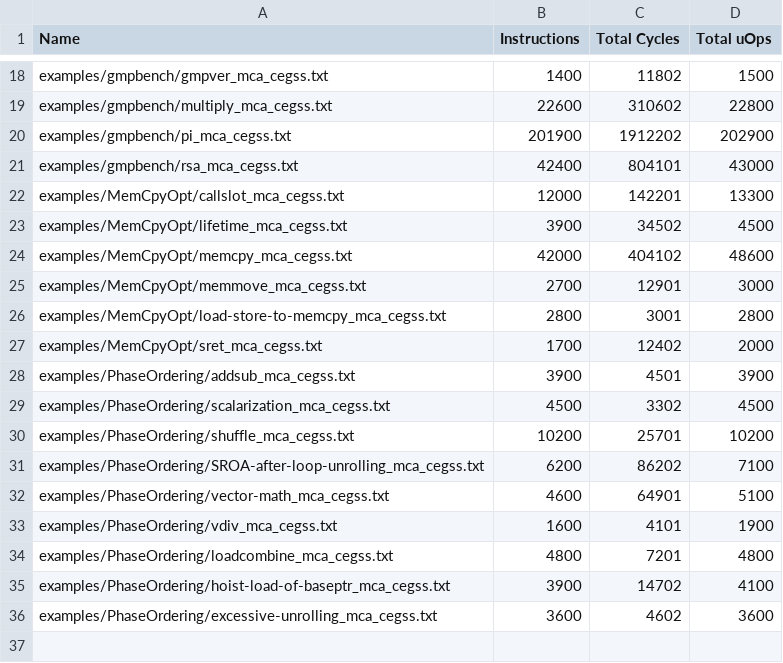
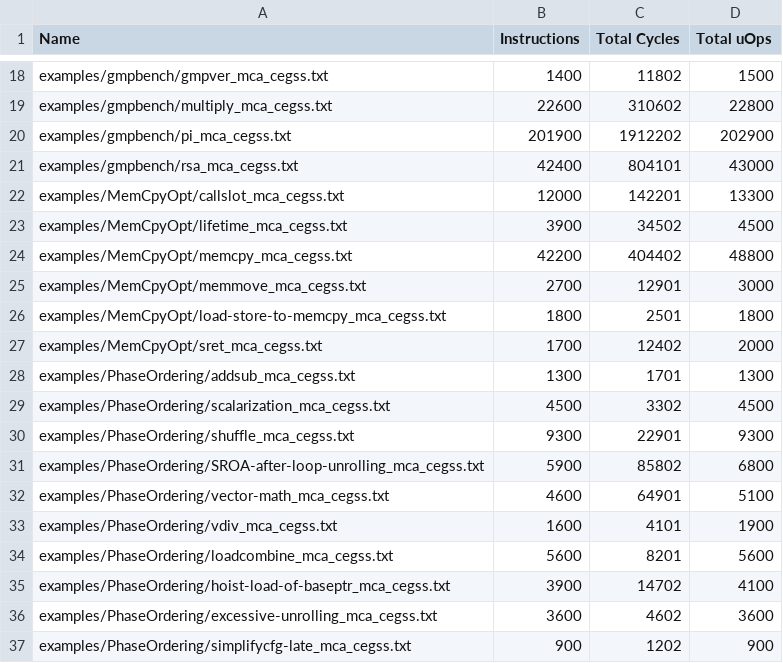
Before and after one commit to khei4/cegss, a CSV file: output_cegss.csv, drawn as a sheet; only a part is shown, gaps mark what is left out.

Commit message:
update data

```diff
--- a/output_cegss.csv
+++ b/output_cegss.csv
@@ -23,14 +23,15 @@ examples/MemCpyOpt/callslot_mca_cegss.txt,12000,142201,13300,
 examples/MemCpyOpt/lifetime_mca_cegss.txt,3900,34502,4500,
-examples/MemCpyOpt/memcpy_mca_cegss.txt,42000,404102,48600,
+examples/MemCpyOpt/memcpy_mca_cegss.txt,42200,404402,48800,
 examples/MemCpyOpt/memmove_mca_cegss.txt,2700,12901,3000,
-examples/MemCpyOpt/load-store-to-memcpy_mca_cegss.txt,2800,3001,2800,
+examples/MemCpyOpt/load-store-to-memcpy_mca_cegss.txt,1800,2501,1800,
 examples/MemCpyOpt/sret_mca_cegss.txt,1700,12402,2000,
-examples/PhaseOrdering/addsub_mca_cegss.txt,3900,4501,3900,
+examples/PhaseOrdering/addsub_mca_cegss.txt,1300,1701,1300,
 examples/PhaseOrdering/scalarization_mca_cegss.txt,4500,3302,4500,
-examples/PhaseOrdering/shuffle_mca_cegss.txt,10200,25701,10200,
-examples/PhaseOrdering/SROA-after-loop-unrolling_mca_cegss.txt,6200,86202,7100,
+examples/PhaseOrdering/shuffle_mca_cegss.txt,9300,22901,9300,
+examples/PhaseOrdering/SROA-after-loop-unrolling_mca_cegss.txt,5900,85802,6800,
 examples/PhaseOrdering/vector-math_mca_cegss.txt,4600,64901,5100,
 examples/PhaseOrdering/vdiv_mca_cegss.txt,1600,4101,1900,
-examples/PhaseOrdering/loadcombine_mca_cegss.txt,4800,7201,4800,
+examples/PhaseOrdering/loadcombine_mca_cegss.txt,5600,8201,5600,
 examples/PhaseOrdering/hoist-load-of-baseptr_mca_cegss.txt,3900,14702,4100,
 examples/PhaseOrdering/excessive-unrolling_mca_cegss.txt,3600,4602,3600,
+examples/PhaseOrdering/simplifycfg-late_mca_cegss.txt,900,1202,900,
```
